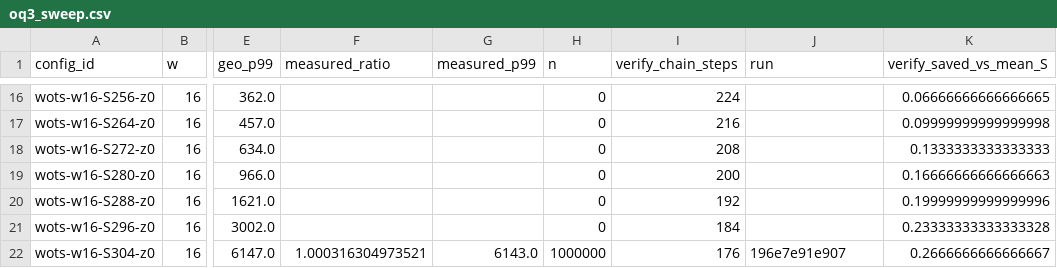
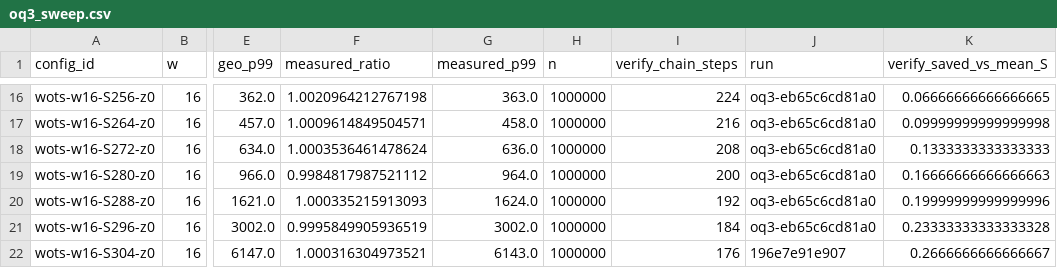
Before and after one commit to nanos007/grindstone-pq, a CSV file: analysis/out/05_oq3/oq3_sweep.csv, drawn as a sheet; only a part is shown, gaps mark what is left out; the diff covers the shown part only; the diff names each change by its address in the sheet, - before the commit and + after, or states it on an @@ line.

```diff
--- a/analysis/out/05_oq3/oq3_sweep.csv
+++ b/analysis/out/05_oq3/oq3_sweep.csv
-F16 (measured_ratio): (empty)
+F16 (measured_ratio): 1.0020964212767198
-G16 (measured_p99): (empty)
+G16 (measured_p99): 363.0
-H16:H21 (n): 0
+H16:H21 (n): 1000000
-J16:J21 (run): (empty)
+J16:J21 (run): oq3-eb65c6cd81a0
-F17 (measured_ratio): (empty)
+F17 (measured_ratio): 1.0009614849504571
-G17 (measured_p99): (empty)
+G17 (measured_p99): 458.0
-F18 (measured_ratio): (empty)
+F18 (measured_ratio): 1.0003536461478624
-G18 (measured_p99): (empty)
+G18 (measured_p99): 636.0
-F19 (measured_ratio): (empty)
+F19 (measured_ratio): 0.9984817987521112
-G19 (measured_p99): (empty)
+G19 (measured_p99): 964.0
-F20 (measured_ratio): (empty)
+F20 (measured_ratio): 1.000335215913093
-G20 (measured_p99): (empty)
+G20 (measured_p99): 1624.0
-F21 (measured_ratio): (empty)
+F21 (measured_ratio): 0.9995849905936519
-G21 (measured_p99): (empty)
+G21 (measured_p99): 3002.0
```
Also changed, not shown: 52 edited cells elsewhere in this file, 5 other files.
